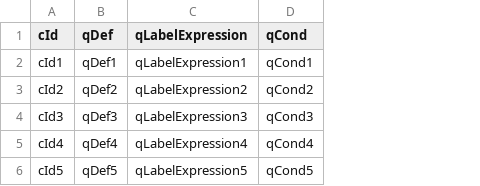
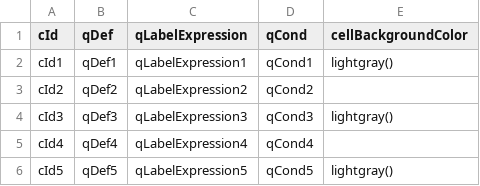
Before and after one commit to Slavioo/QlikSense, a CSV file: QSTableMetadata/Input/TestApp/TestSheet/qMeasures.csv, drawn as a sheet; the diff names each change by its address in the sheet, - before the commit and + after, or states it on an @@ line.

```diff
--- a/QSTableMetadata/Input/TestApp/TestSheet/qMeasures.csv
+++ b/QSTableMetadata/Input/TestApp/TestSheet/qMeasures.csv
+column E (cellBackgroundColor), rows 2-6: lightgray() |  | lightgray() |  | lightgray()
```
Also changed, not shown: 2 other files.
